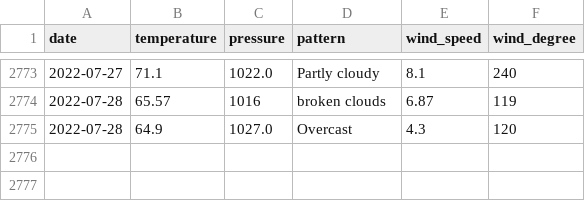
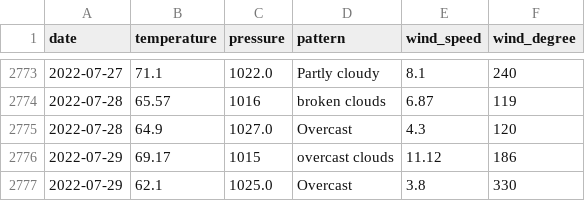
Before and after one commit to tvang1/AI-Weather-Predictor, a CSV file: WeatherAPIs/API Outputs/castle_rock_data.csv, drawn as a sheet; only a part is shown, gaps mark what is left out; the diff names each change by its address in the sheet, - before the commit and + after, or states it on an @@ line.

```diff
--- a/WeatherAPIs/API Outputs/castle_rock_data.csv
+++ b/WeatherAPIs/API Outputs/castle_rock_data.csv
+row 2776: 2022-07-29 | 69.17 | 1015 | overcast clouds | 11.12 | 186
+row 2777: 2022-07-29 | 62.1 | 1025.0 | Overcast | 3.8 | 330
```
Also changed, not shown: WeatherAPIs/API Outputs/boulder_data.csv, WeatherAPIs/API Outputs/denver_data.csv.
